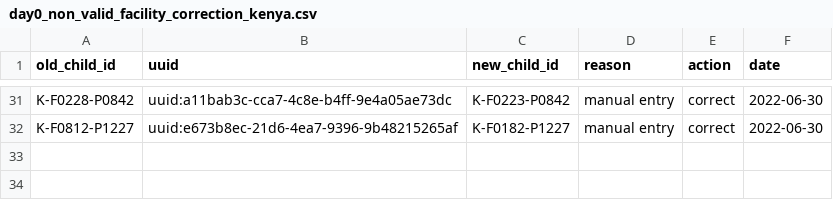
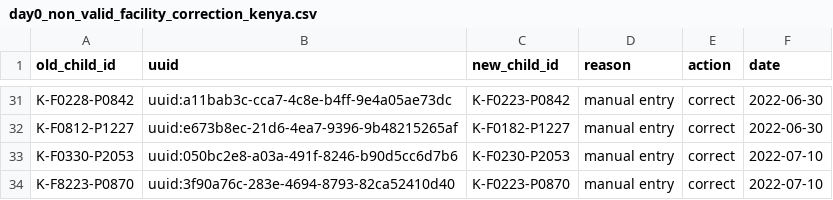
Before and after one commit to SwissTPH/timci, a CSV file: inst/extdata/cleaning/day0_non_valid_facility_correction_kenya.csv, drawn as a sheet; only a part is shown, gaps mark what is left out.

Commit message:
Update day0_non_valid_facility_correction_kenya.csv

```diff
--- a/inst/extdata/cleaning/day0_non_valid_facility_correction_kenya.csv
+++ b/inst/extdata/cleaning/day0_non_valid_facility_correction_kenya.csv
@@ -32 +32,3 @@ K-F0228-P0842,uuid:a11bab3c-cca7-4c8e-b4ff-9e4a05ae73dc,K-F0223-P0842,manual ent
 K-F0812-P1227,uuid:e673b8ec-21d6-4ea7-9396-9b48215265af,K-F0182-P1227,manual entry,correct,2022-06-30
+K-F0330-P2053,uuid:050bc2e8-a03a-491f-8246-b90d5cc6d7b6,K-F0230-P2053,manual entry,correct,2022-07-10
+K-F8223-P0870,uuid:3f90a76c-283e-4694-8793-82ca52410d40,K-F0223-P0870,manual entry,correct,2022-07-10
```
